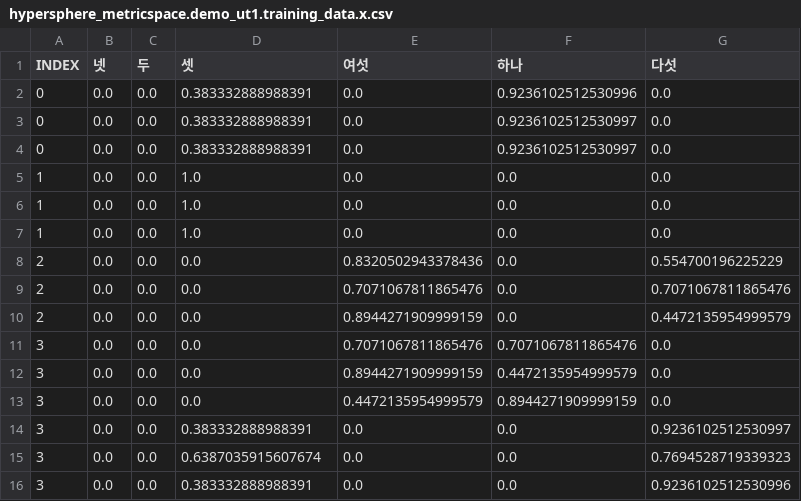
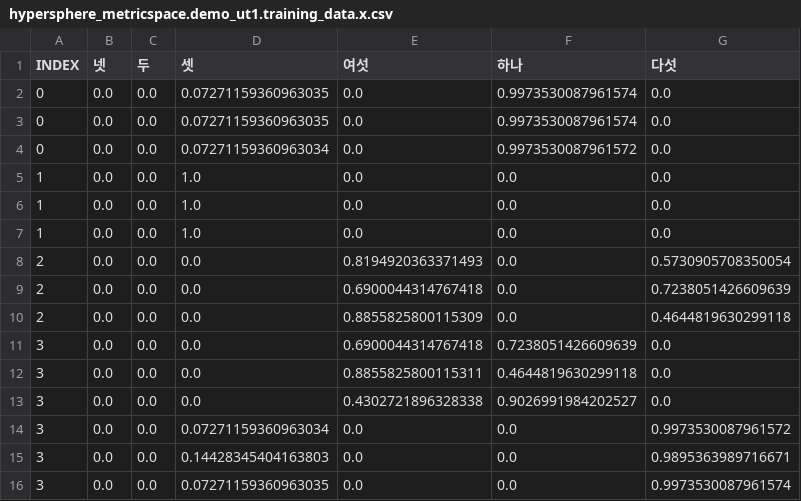
Before and after one commit to nwae/nwae, a CSV file: app.data/models/hypersphere_metricspace.demo_ut1.training_data.x.csv, drawn as a sheet.

```diff
--- a/app.data/models/hypersphere_metricspace.demo_ut1.training_data.x.csv
+++ b/app.data/models/hypersphere_metricspace.demo_ut1.training_data.x.csv
@@ -1,5 +1,5 @@
 INDEX,넷,두,셋,여섯,하나,다섯
-0,0.0,0.0,0.383332888988391,0.0,0.9236102512530996,0.0
-0,0.0,0.0,0.383332888988391,0.0,0.9236102512530997,0.0
-0,0.0,0.0,0.383332888988391,0.0,0.9236102512530997,0.0
+0,0.0,0.0,0.07271159360963035,0.0,0.9973530087961574,0.0
+0,0.0,0.0,0.07271159360963035,0.0,0.9973530087961574,0.0
+0,0.0,0.0,0.07271159360963034,0.0,0.9973530087961572,0.0
 1,0.0,0.0,1.0,0.0,0.0,0.0
@@ -7,10 +7,10 @@ INDEX,넷,두,셋,여섯,하나,다섯
 1,0.0,0.0,1.0,0.0,0.0,0.0
-2,0.0,0.0,0.0,0.8320502943378436,0.0,0.554700196225229
-2,0.0,0.0,0.0,0.7071067811865476,0.0,0.7071067811865476
-2,0.0,0.0,0.0,0.8944271909999159,0.0,0.4472135954999579
-3,0.0,0.0,0.0,0.7071067811865476,0.7071067811865476,0.0
-3,0.0,0.0,0.0,0.8944271909999159,0.4472135954999579,0.0
-3,0.0,0.0,0.0,0.4472135954999579,0.8944271909999159,0.0
-3,0.0,0.0,0.383332888988391,0.0,0.0,0.9236102512530997
-3,0.0,0.0,0.6387035915607674,0.0,0.0,0.7694528719339323
-3,0.0,0.0,0.383332888988391,0.0,0.0,0.9236102512530996
+2,0.0,0.0,0.0,0.8194920363371493,0.0,0.5730905708350054
+2,0.0,0.0,0.0,0.6900044314767418,0.0,0.7238051426609639
+2,0.0,0.0,0.0,0.8855825800115309,0.0,0.4644819630299118
+3,0.0,0.0,0.0,0.6900044314767418,0.7238051426609639,0.0
+3,0.0,0.0,0.0,0.8855825800115311,0.4644819630299118,0.0
+3,0.0,0.0,0.0,0.4302721896328338,0.9026991984202527,0.0
+3,0.0,0.0,0.07271159360963034,0.0,0.0,0.9973530087961572
+3,0.0,0.0,0.14428345404163803,0.0,0.0,0.9895363989716671
+3,0.0,0.0,0.07271159360963035,0.0,0.0,0.9973530087961574
```
Also changed, not shown: app.data/models/hypersphere_metricspace.demo_ut1.training_data.x_friendly.csv, app.data/models/hypersphere_metricspace.demo_ut1.x_clustered.csv, 9 other files.
